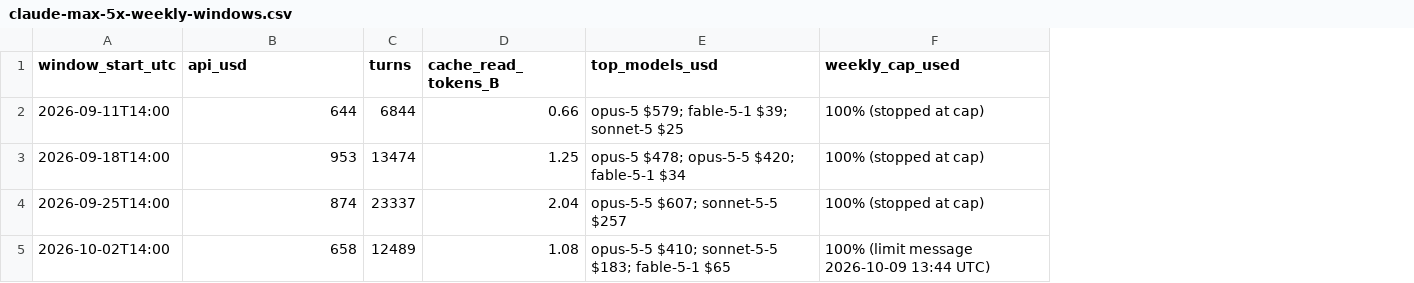
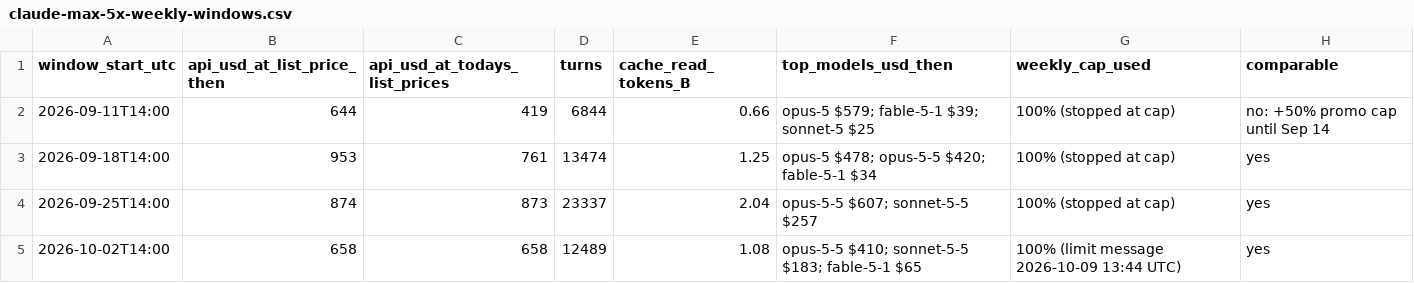
Before and after one commit to lisn0/finops-llm, a CSV file: src/assets/data/claude-max-5x-weekly-windows.csv, drawn as a sheet; addresses are those after the commit; the diff names each change by its address in the sheet, - before the commit and + after, or states it on an @@ line.

```diff
--- a/src/assets/data/claude-max-5x-weekly-windows.csv
+++ b/src/assets/data/claude-max-5x-weekly-windows.csv
+column C (api_usd_at_todays_list_prices), rows 2-5: 419 | 761 | 873 | 658
+column H (comparable), rows 2-5: no: +50% promo cap until Sep 14 | yes | yes | yes
-B1: api_usd
+B1: api_usd_at_list_price_then
-F1: top_models_usd
+F1: top_models_usd_then
```
Also changed, not shown: 10 other files.
